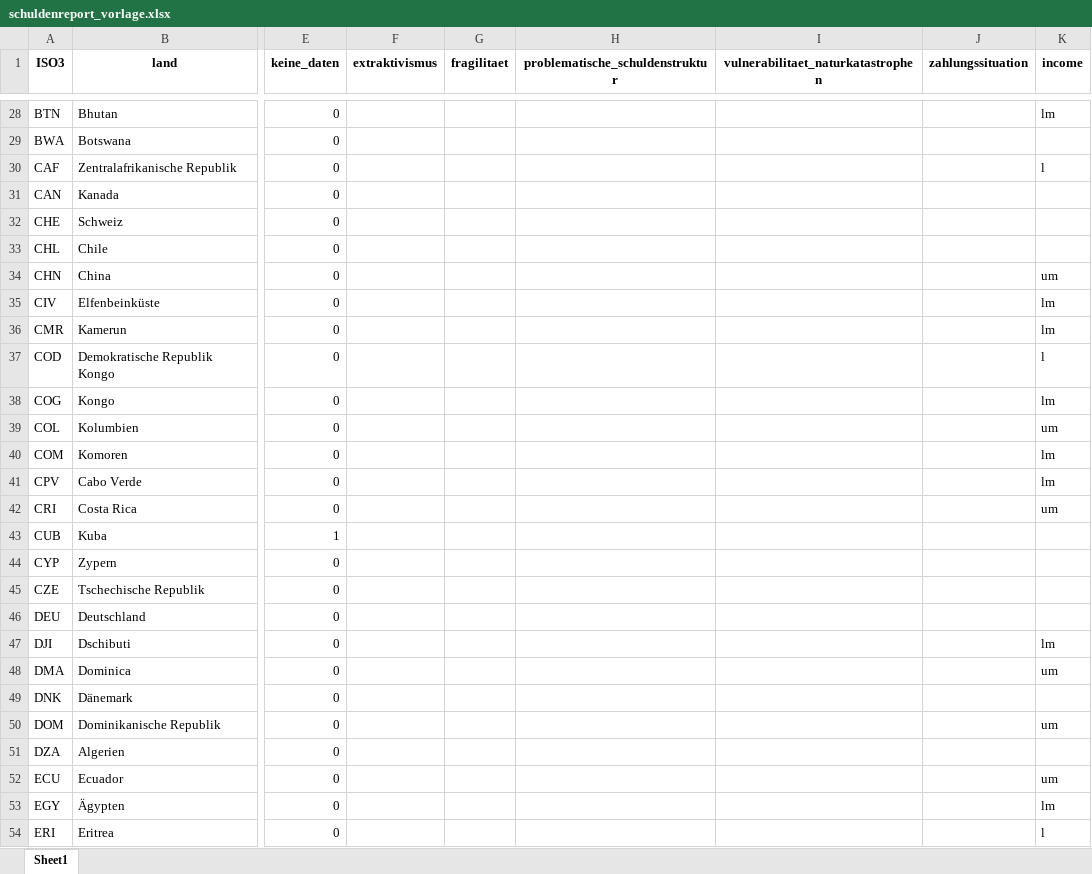
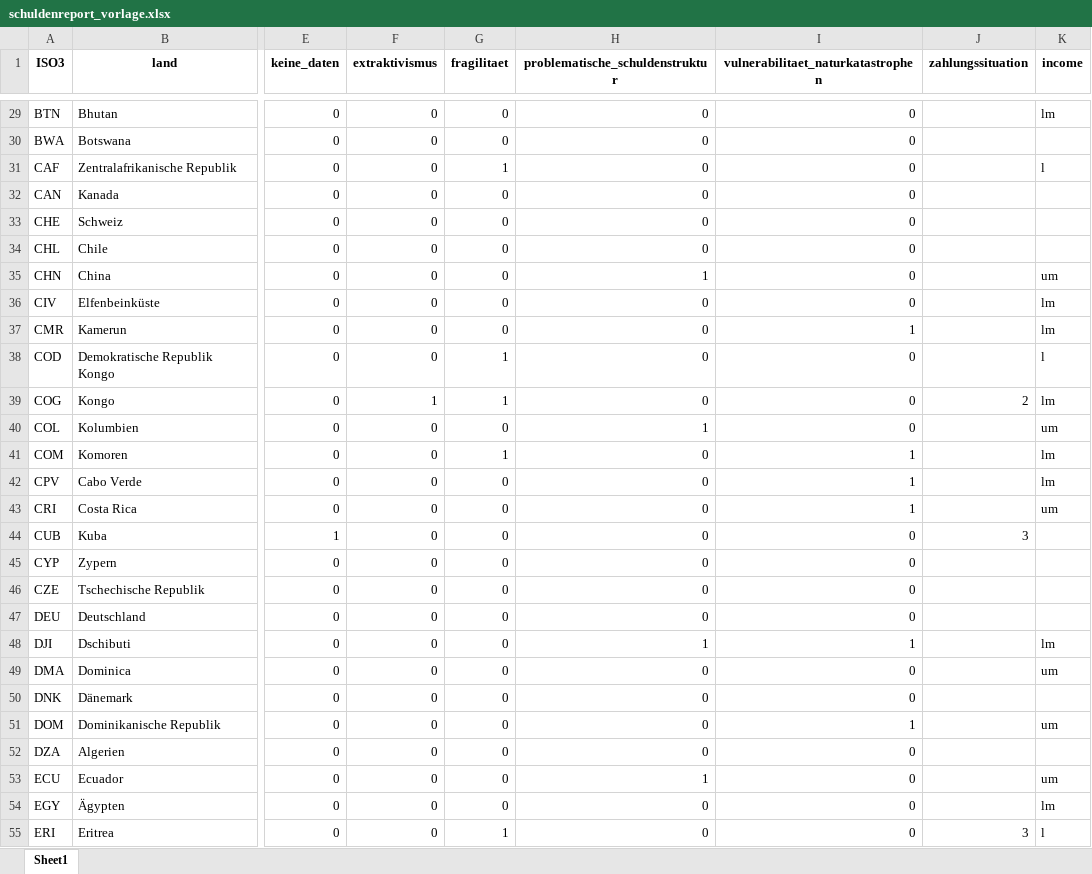
Before and after one commit to CorrelAid/erlassjahr, an Excel workbook: schuldenreport_vorlage.xlsx, sheet Sheet1, drawn as a sheet; only a part is shown, gaps mark what is left out; values as stored, in another font and other column widths than the file's, no borders; addresses are those after the commit; the diff covers the shown part only; the diff names each change by its address in the sheet, - before the commit and + after, or states it on an @@ line.

```diff
--- a/schuldenreport_vorlage.xlsx (sheet Sheet1)
+++ b/schuldenreport_vorlage.xlsx (sheet Sheet1)
-F29:F38 (extraktivismus): (empty)
+F29:F38 (extraktivismus): 0
-G29:G30 (fragilitaet): (empty)
+G29:G30 (fragilitaet): 0
-H29:H34 (problematische_schuldenstruktur): (empty)
+H29:H34 (problematische_schuldenstruktur): 0
-I29:I36: (empty)
+I29:I36: 0
-G31 (fragilitaet): (empty)
+G31 (fragilitaet): 1
-G32:G37 (fragilitaet): (empty)
+G32:G37 (fragilitaet): 0
-H35 (problematische_schuldenstruktur): (empty)
+H35 (problematische_schuldenstruktur): 1
-H36:H39 (problematische_schuldenstruktur): (empty)
+H36:H39 (problematische_schuldenstruktur): 0
-I37: (empty)
+I37: 1
-G38:G39 (fragilitaet): (empty)
+G38:G39 (fragilitaet): 1
-I38:I40: (empty)
+I38:I40: 0
-F39 (extraktivismus): (empty)
+F39 (extraktivismus): 1
-J39 (zahlungssituation): (empty)
+J39 (zahlungssituation): 2
-F40:F55 (extraktivismus): (empty)
+F40:F55 (extraktivismus): 0
-G40 (fragilitaet): (empty)
+G40 (fragilitaet): 0
-H40 (problematische_schuldenstruktur): (empty)
+H40 (problematische_schuldenstruktur): 1
-G41 (fragilitaet): (empty)
+G41 (fragilitaet): 1
-H41:H47 (problematische_schuldenstruktur): (empty)
+H41:H47 (problematische_schuldenstruktur): 0
-I41:I43: (empty)
+I41:I43: 1
-G42:G54 (fragilitaet): (empty)
+G42:G54 (fragilitaet): 0
-I44:I47: (empty)
+I44:I47: 0
-J44 (zahlungssituation): (empty)
+J44 (zahlungssituation): 3
-H48 (problematische_schuldenstruktur): (empty)
+H48 (problematische_schuldenstruktur): 1
-I48: (empty)
+I48: 1
-H49:H52 (problematische_schuldenstruktur): (empty)
+H49:H52 (problematische_schuldenstruktur): 0
-I49:I50: (empty)
+I49:I50: 0
-I51: (empty)
+I51: 1
-I52:I55: (empty)
+I52:I55: 0
-H53 (problematische_schuldenstruktur): (empty)
+H53 (problematische_schuldenstruktur): 1
-H54:H55 (problematische_schuldenstruktur): (empty)
+H54:H55 (problematische_schuldenstruktur): 0
-G55 (fragilitaet): (empty)
+G55 (fragilitaet): 1
-J55 (zahlungssituation): (empty)
+J55 (zahlungssituation): 3
```
Also changed, not shown: 2 added rows and 690 edited cells elsewhere in this sheet, 6 other files.
